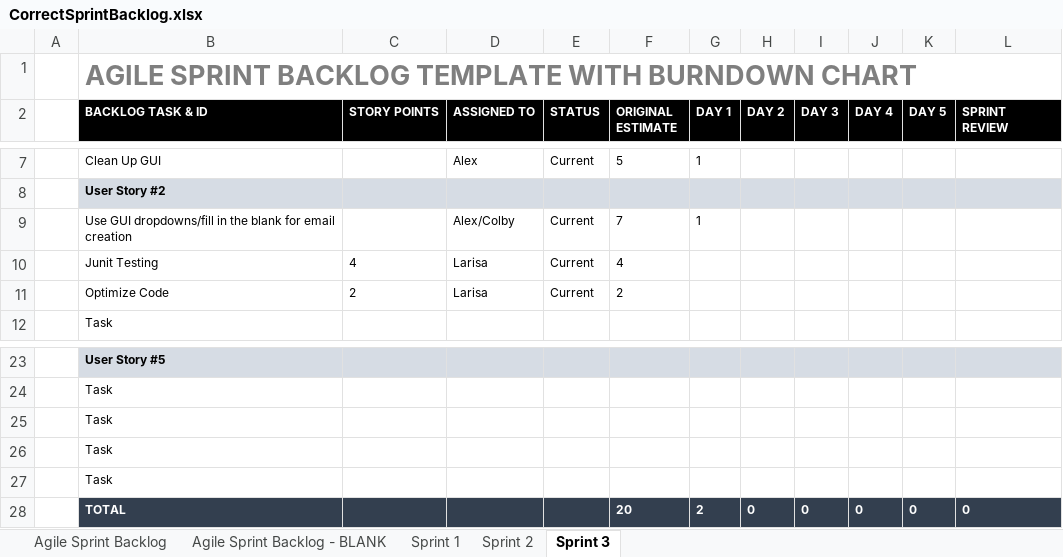
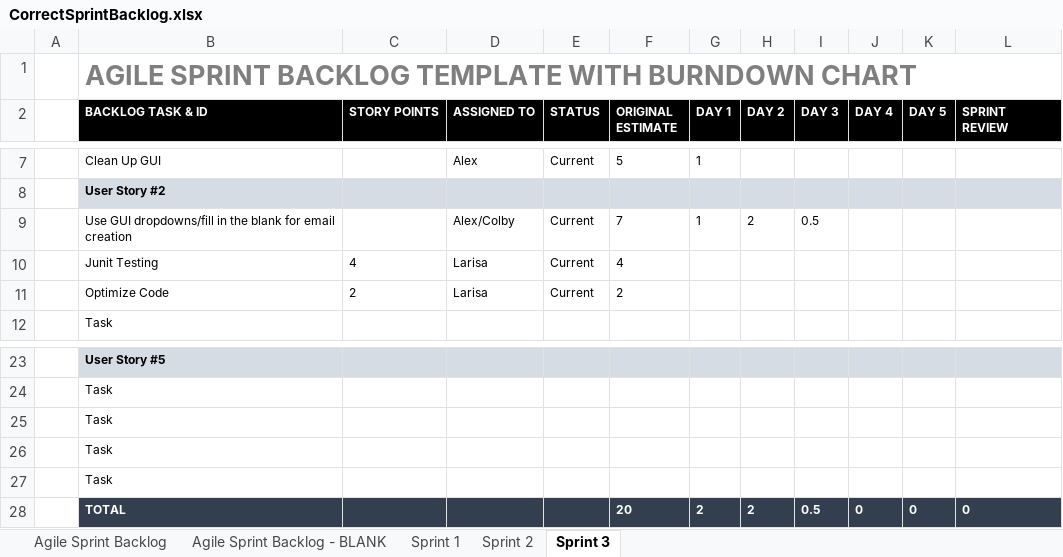
Before and after one commit to ColbyHman/SoftwareEngineeringTeamTwo, an Excel workbook: Documents/CorrectSprintBacklog.xlsx, sheet Sprint 3, drawn as a sheet; only a part is shown, gaps mark what is left out; values as stored, in another font and other column widths than the file's, no borders; charts and pictures not drawn; the diff names each change by its address in the sheet, - before the commit and + after, or states it on an @@ line.

```diff
--- a/Documents/CorrectSprintBacklog.xlsx (sheet Sprint 3)
+++ b/Documents/CorrectSprintBacklog.xlsx (sheet Sprint 3)
-H9 (DAY 2): (empty)
+H9 (DAY 2): 2
-I9 (DAY 3): (empty)
+I9 (DAY 3): 0.5
-H28 (DAY 2): 0
+H28 (DAY 2): 2
-I28 (DAY 3): 0
+I28 (DAY 3): 0.5
```
Also changed, not shown: charts or pictures, 2 other files.
